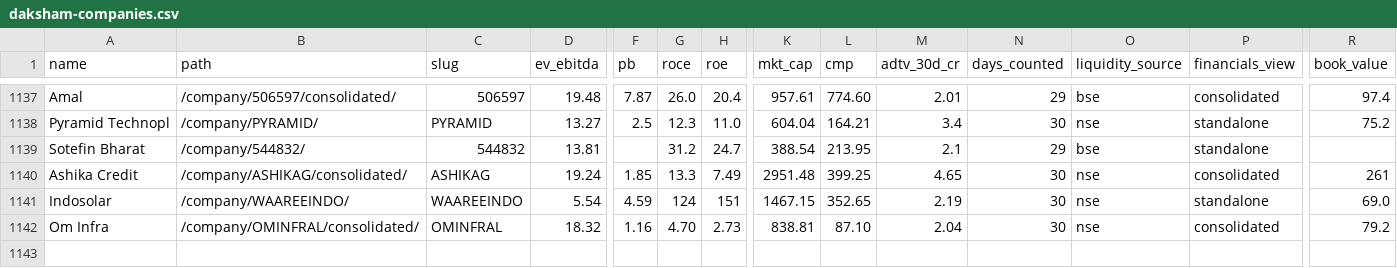
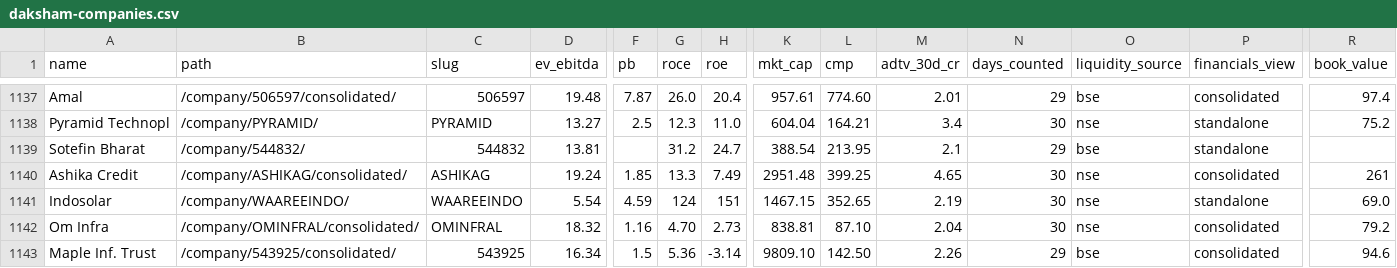
Before and after one commit to ceekay-munshot/daksham, a CSV file: public/data/daksham-companies.csv, drawn as a sheet; only a part is shown, gaps mark what is left out; rows hold the shown columns only; the diff names each change by its address in the sheet, - before the commit and + after, or states it on an @@ line.

```diff
--- a/public/data/daksham-companies.csv
+++ b/public/data/daksham-companies.csv
+row 1143: Maple Inf. Trust | /company/543925/consolidated/ | 543925 | 16.34 | 1.5 | 5.36 | -3.14 | 9809.10 | 142.50 | 2.26 | 29 | bse | consolidated | 94.6
```
Also changed, not shown: 4 other files.
